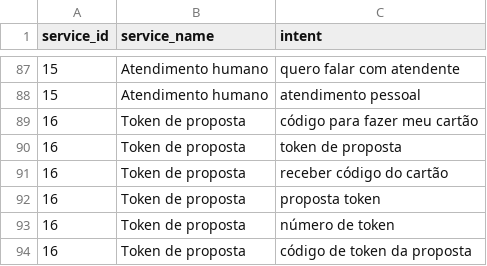
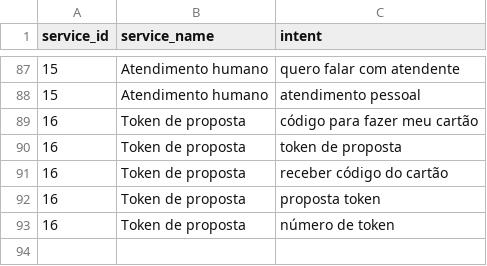
Before and after one commit to gandarez/credsystem-hackathon-2025-10-25, a CSV file: assets/intents_pre_loaded.csv, drawn as a sheet; only a part is shown, gaps mark what is left out; the diff names each change by its address in the sheet, - before the commit and + after, or states it on an @@ line.

Commit message:
feat: revert changes on intents_pre_load.csv

```diff
--- a/assets/intents_pre_loaded.csv
+++ b/assets/intents_pre_loaded.csv
-row 94: 16 | Token de proposta | código de token da proposta
```
